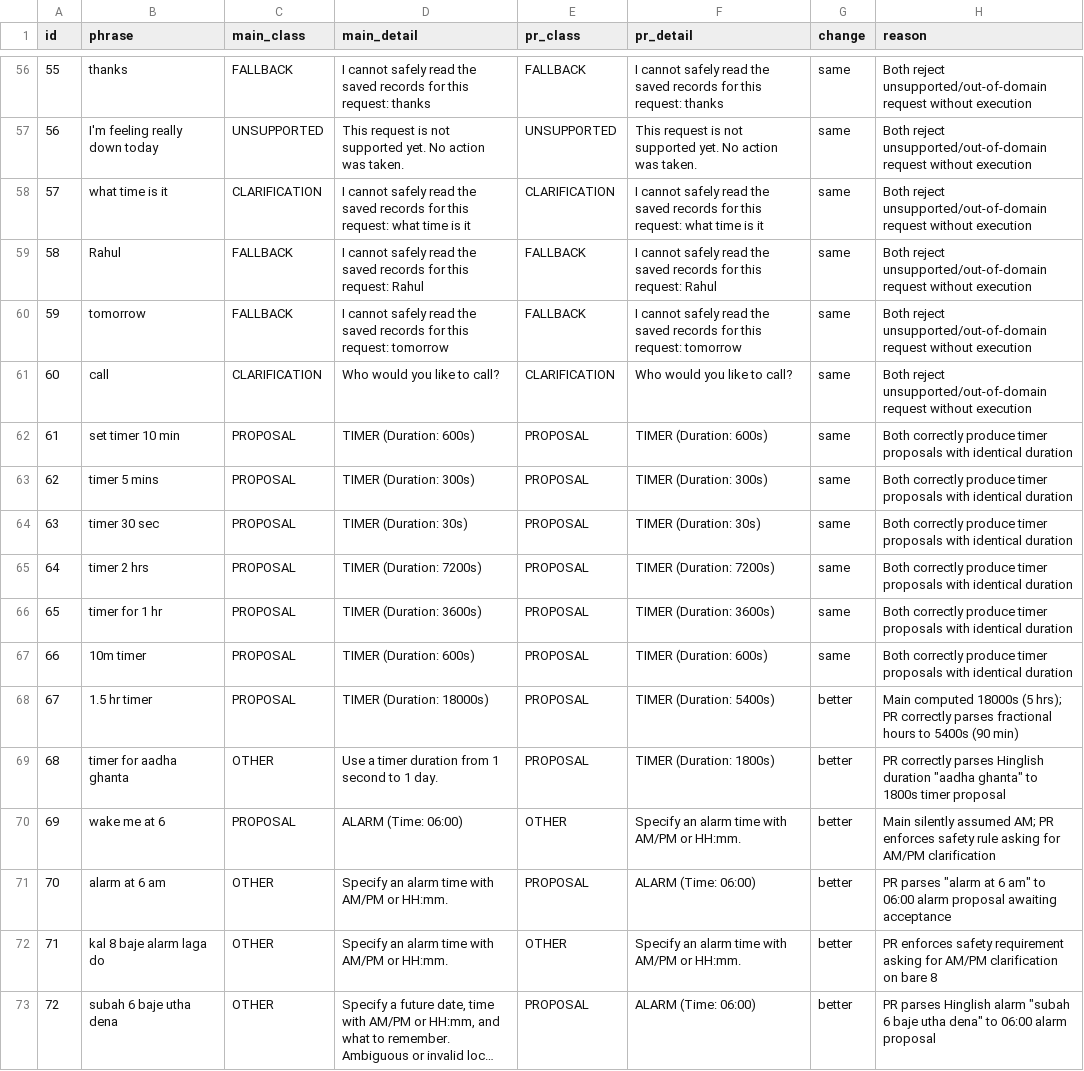
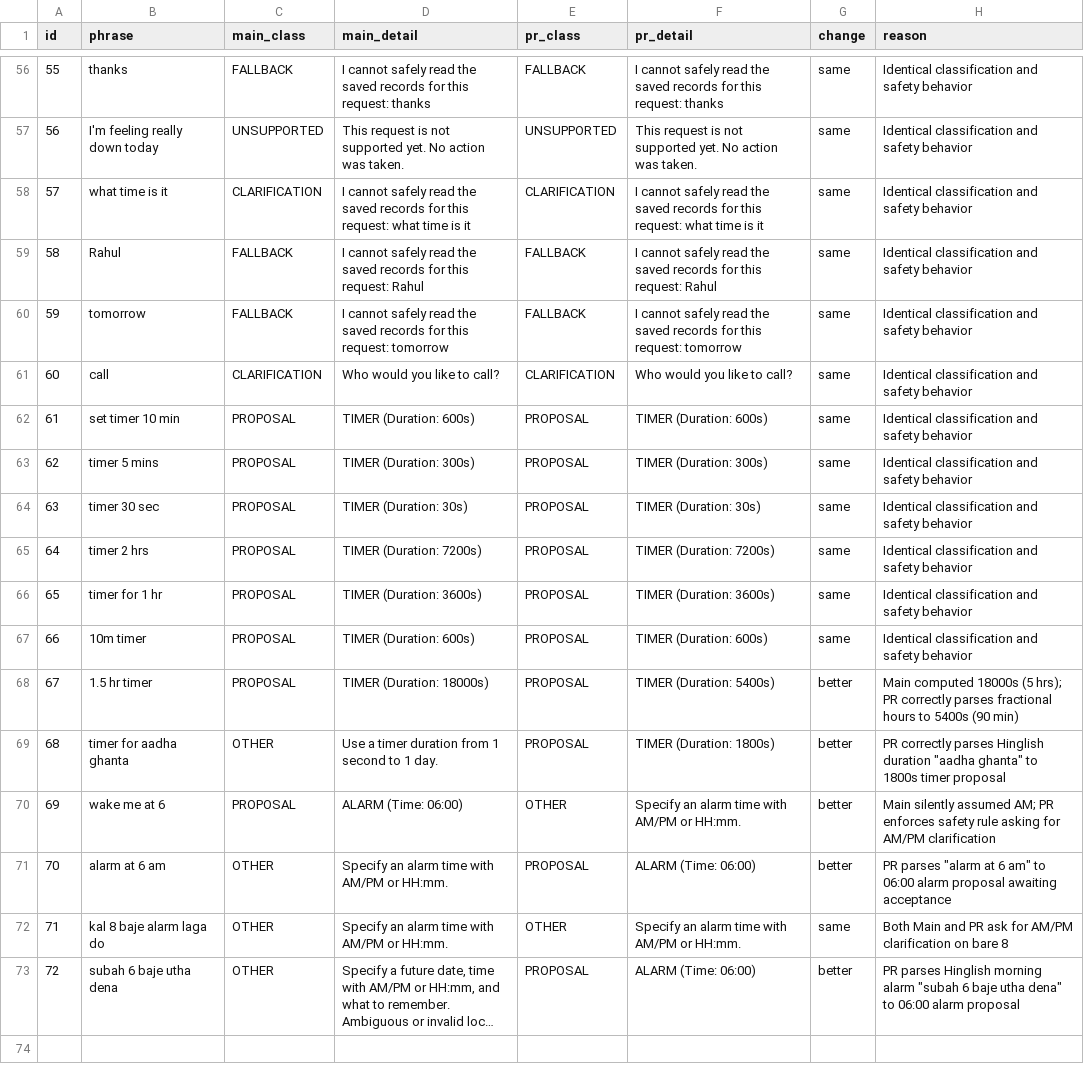
Before and after one commit to raghavkp2006-ux/metis-android-agent, a CSV file: ml/reports/device_run_compare.csv, drawn as a sheet; only a part is shown, gaps mark what is left out; long unchanged cells end in …; the diff covers the shown part only; the diff names each change by its address in the sheet, - before the commit and + after, or states it on an @@ line.

```diff
--- a/ml/reports/device_run_compare.csv
+++ b/ml/reports/device_run_compare.csv
-H56:H61 (reason): Both reject unsupported/out-of-domain request without execution
+H56:H61 (reason): Identical classification and safety behavior
-H62:H67 (reason): Both correctly produce timer proposals with identical duration
+H62:H67 (reason): Identical classification and safety behavior
-G72 (change): better
+G72 (change): same
-H72 (reason): PR enforces safety requirement asking for AM/PM…
+H72 (reason): Both Main and PR ask for AM/PM…
-H73 (reason): …parses Hinglish alarm "subah…
+H73 (reason): …parses Hinglish morning alarm "subah…
```
Also changed, not shown: 57 edited cells elsewhere in this file, ml/reports/device_run_pr.csv, 3 other files.
